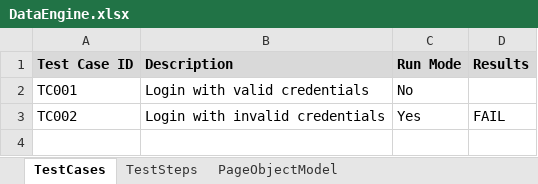
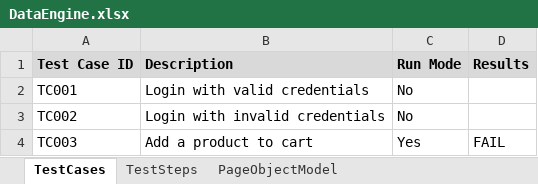
Before and after one commit to kumarmaneesh/KDFramework, an Excel workbook: src/dataEngine/DataEngine.xlsx, sheet TestCases, drawn as a sheet; values as stored, in another font and other column widths than the file's, no borders; the diff names each change by its address in the sheet, - before the commit and + after, or states it on an @@ line.

```diff
--- a/src/dataEngine/DataEngine.xlsx (sheet TestCases)
+++ b/src/dataEngine/DataEngine.xlsx (sheet TestCases)
-C3 (Run Mode): Yes
+C3 (Run Mode): No
-D3 (Results): FAIL
+D3 (Results): (empty)
+row 4: TC003 | Add a product to cart | Yes | FAIL
```
Also changed, not shown: sheet TestSteps, sheet PageObjectModel, bin/dataEngine/DataEngine.xlsx, 3 other files.
